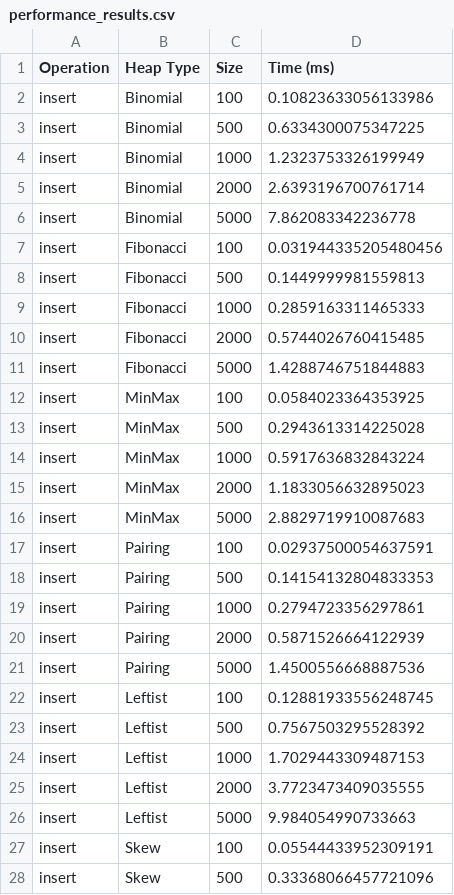
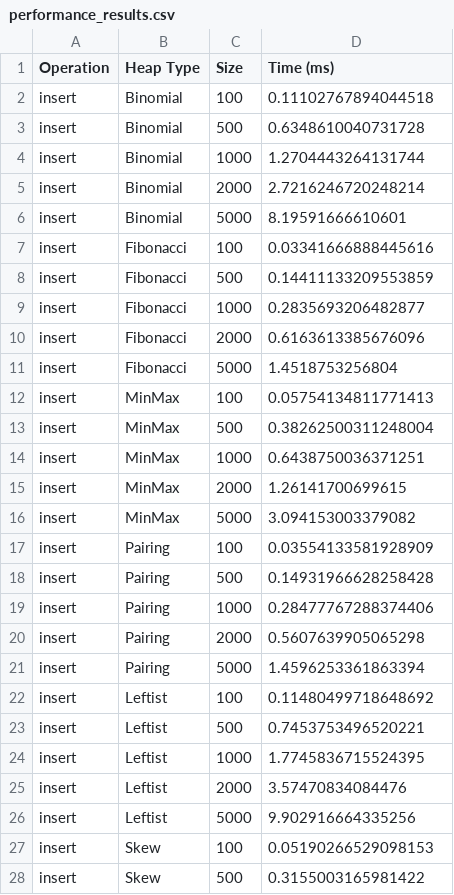
Before and after one commit to yashkrishnan/advanced-heap-operations, a CSV file: examples/performance_results.csv, drawn as a sheet; only a part is shown; the diff covers the shown part only.

```diff
--- a/examples/performance_results.csv
+++ b/examples/performance_results.csv
@@ -1,28 +1,28 @@
 Operation,Heap Type,Size,Time (ms)
-insert,Binomial,100,0.10823633056133986
-insert,Binomial,500,0.6334300075347225
-insert,Binomial,1000,1.2323753326199949
-insert,Binomial,2000,2.6393196700761714
-insert,Binomial,5000,7.862083342236778
-insert,Fibonacci,100,0.031944335205480456
-insert,Fibonacci,500,0.1449999981559813
-insert,Fibonacci,1000,0.2859163311465333
-insert,Fibonacci,2000,0.5744026760415485
-insert,Fibonacci,5000,1.4288746751844883
-insert,MinMax,100,0.0584023364353925
-insert,MinMax,500,0.2943613314225028
-insert,MinMax,1000,0.5917636832843224
-insert,MinMax,2000,1.1833056632895023
-insert,MinMax,5000,2.8829719910087683
-insert,Pairing,100,0.02937500054637591
-insert,Pairing,500,0.14154132804833353
-insert,Pairing,1000,0.2794723356297861
-insert,Pairing,2000,0.5871526664122939
-insert,Pairing,5000,1.4500556668887536
-insert,Leftist,100,0.12881933556248745
-insert,Leftist,500,0.7567503295528392
-insert,Leftist,1000,1.7029443309487153
-insert,Leftist,2000,3.7723473409035555
-insert,Leftist,5000,9.984054990733663
-insert,Skew,100,0.05544433952309191
-insert,Skew,500,0.33368066457721096
+insert,Binomial,100,0.11102767894044518
+insert,Binomial,500,0.6348610040731728
+insert,Binomial,1000,1.2704443264131744
+insert,Binomial,2000,2.7216246720248214
+insert,Binomial,5000,8.19591666610601
+insert,Fibonacci,100,0.03341666888445616
+insert,Fibonacci,500,0.14411133209553859
+insert,Fibonacci,1000,0.2835693206482877
+insert,Fibonacci,2000,0.6163613385676096
+insert,Fibonacci,5000,1.4518753256804
+insert,MinMax,100,0.05754134811771413
+insert,MinMax,500,0.38262500311248004
+insert,MinMax,1000,0.6438750036371251
+insert,MinMax,2000,1.26141700699615
+insert,MinMax,5000,3.094153003379082
+insert,Pairing,100,0.03554133581928909
+insert,Pairing,500,0.14931966628258428
+insert,Pairing,1000,0.28477767288374406
+insert,Pairing,2000,0.5607639905065298
+insert,Pairing,5000,1.4596253361863394
+insert,Leftist,100,0.11480499718648692
+insert,Leftist,500,0.7453753496520221
+insert,Leftist,1000,1.7745836715524395
+insert,Leftist,2000,3.57470834084476
+insert,Leftist,5000,9.902916664335256
+insert,Skew,100,0.05190266529098153
+insert,Skew,500,0.3155003165981422
```
Also changed, not shown: 88 edited cells elsewhere in this file, 5 other files.
